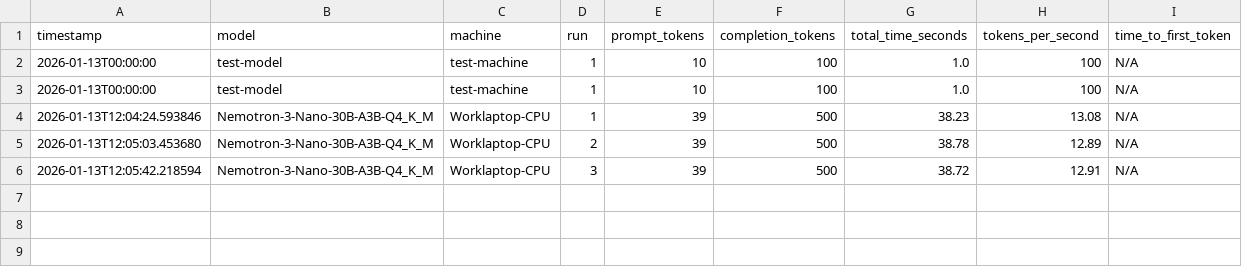
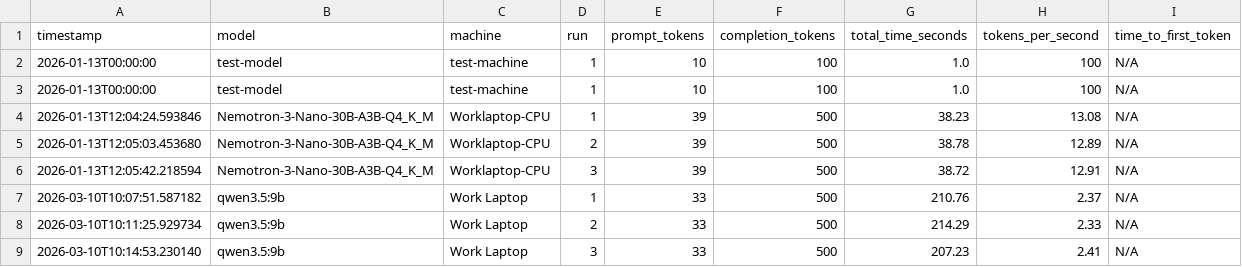
Before and after one commit to benwalkerai/llm-benchmark, a CSV file: benchmark_results.csv, drawn as a sheet.

Commit message:
feat: update CLI and benchmark logic for streaming responses, add temperature option, and enhance output formatting

```diff
--- a/benchmark_results.csv
+++ b/benchmark_results.csv
@@ -6 +6,4 @@ timestamp,model,machine,run,prompt_tokens,completion_tokens,total_time_seconds,t
 2026-01-13T12:05:42.218594,Nemotron-3-Nano-30B-A3B-Q4_K_M,Worklaptop-CPU,3,39,500,38.72,12.91,N/A
+2026-03-10T10:07:51.587182,qwen3.5:9b,Work Laptop,1,33,500,210.76,2.37,N/A
+2026-03-10T10:11:25.929734,qwen3.5:9b,Work Laptop,2,33,500,214.29,2.33,N/A
+2026-03-10T10:14:53.230140,qwen3.5:9b,Work Laptop,3,33,500,207.23,2.41,N/A
```
Also changed, not shown: 6 other files.
